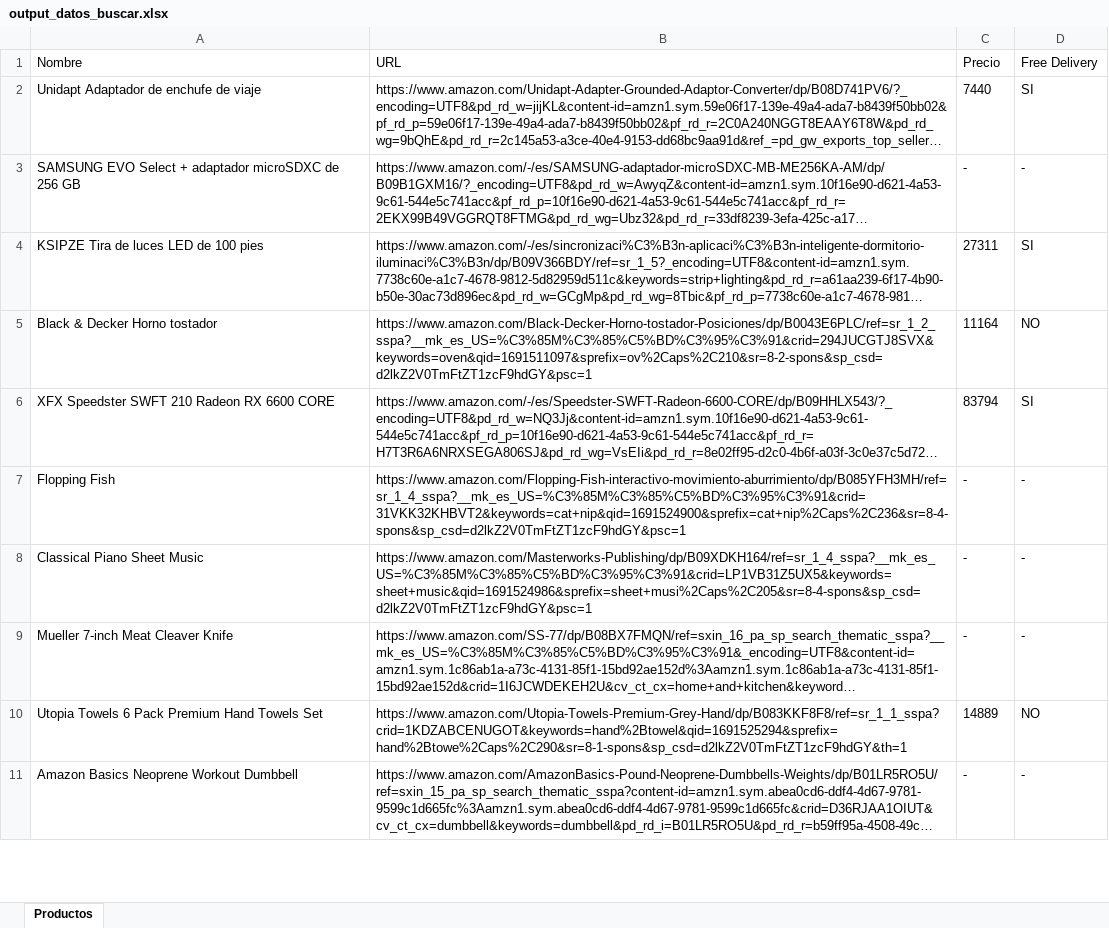
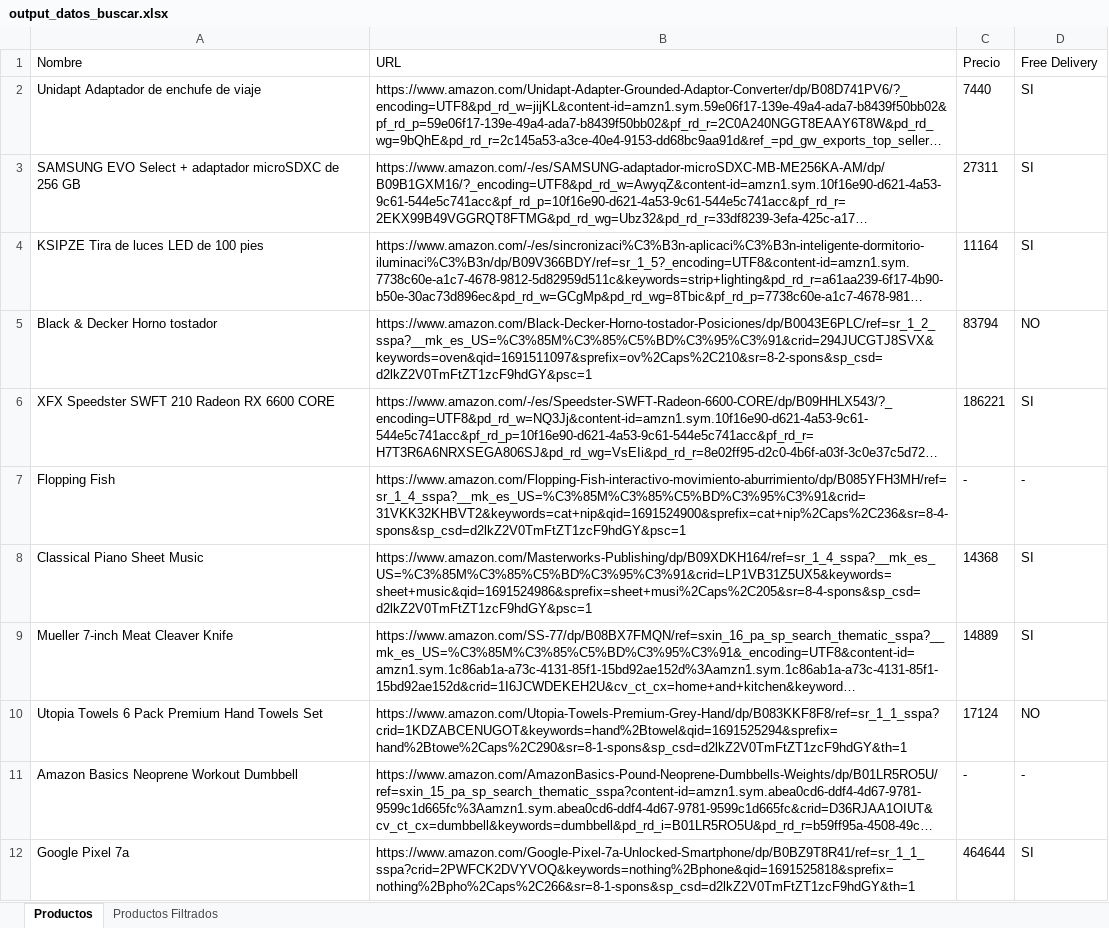
Before and after one commit to GValdesAM/ChallengeEDSA, an Excel workbook: Data/Output/output_datos_buscar.xlsx, sheet Productos, drawn as a sheet; only a part is shown; long unchanged cells end in …; values as stored, in another font and other column widths than the file's, no borders; the diff covers the shown part only; the diff names each change by its address in the sheet, - before the commit and + after, or states it on an @@ line.

Commit message:
Filtro de productos

```diff
--- a/Data/Output/output_datos_buscar.xlsx (sheet Productos)
+++ b/Data/Output/output_datos_buscar.xlsx (sheet Productos)
+sheet tab: Productos Filtrados
-C3 (Precio): -
+C3 (Precio): 27311
-D3 (Free Delivery): -
+D3 (Free Delivery): SI
-C4 (Precio): 27311
+C4 (Precio): 11164
-C5 (Precio): 11164
+C5 (Precio): 83794
-C6 (Precio): 83794
+C6 (Precio): 186221
-C8 (Precio): -
+C8 (Precio): 14368
-D8:D9 (Free Delivery): -
+D8:D9 (Free Delivery): SI
-C9 (Precio): -
+C9 (Precio): 14889
-C10 (Precio): 14889
+C10 (Precio): 17124
+row 12: Google Pixel 7a | https://www.amazon.com/Google-Pixel-7a-Unlocked-Smartphone/dp/B0BZ9T8R41/ref=sr_1_1_sspa?crid=2PWFCK2DVYVOQ&keywords=nothing%2Bphone&qid=1691525818&sprefix=nothing%2Bpho%2Caps%2C266&sr=8-1-spons&sp_csd=d2lkZ2V0TmFtZT1zcF9hdGY&th=1 | 464644 | SI
```
Also changed, not shown: 6 added rows, 1 removed row and 4 edited cells elsewhere in this sheet, Data/Config.xlsx, 6 other files.
